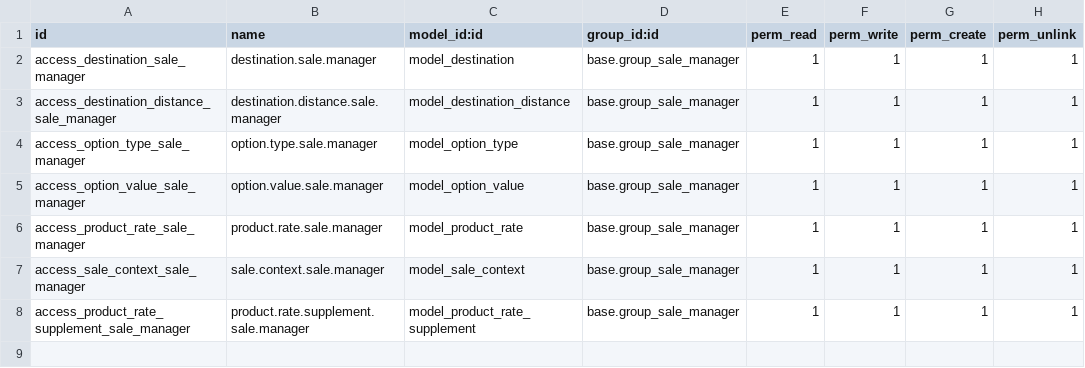
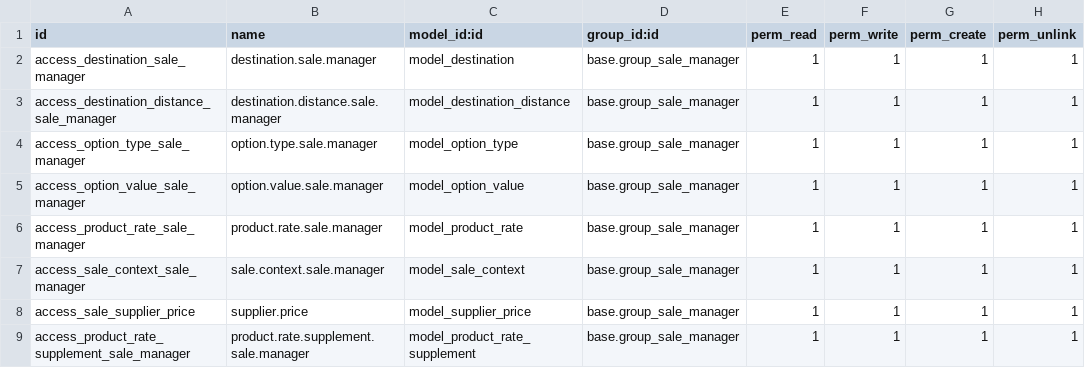
Before and after one commit to SpreeTravel/openerp_travel, a CSV file: travel_core/security/ir.model.access.csv, drawn as a sheet; the diff names each change by its address in the sheet, - before the commit and + after, or states it on an @@ line.

Commit message:
security issues fixed

```diff
--- a/travel_core/security/ir.model.access.csv
+++ b/travel_core/security/ir.model.access.csv
+row 8: access_sale_supplier_price | supplier.price | model_supplier_price | base.group_sale_manager | 1 | 1 | 1 | 1
```
Also changed, not shown: travel_hotel/security/ir.model.access.csv, 3 other files.
